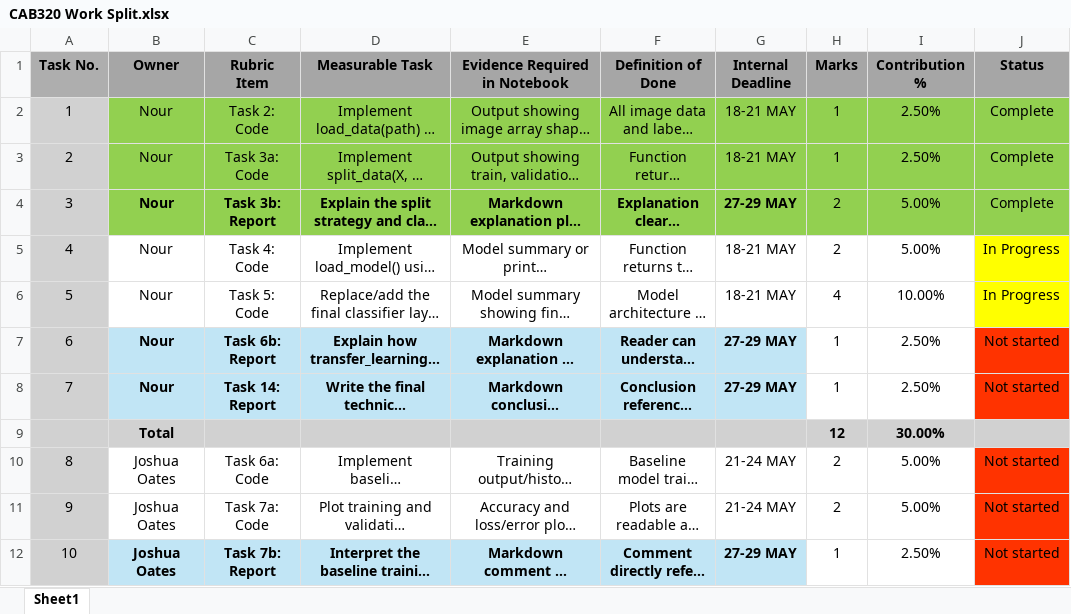
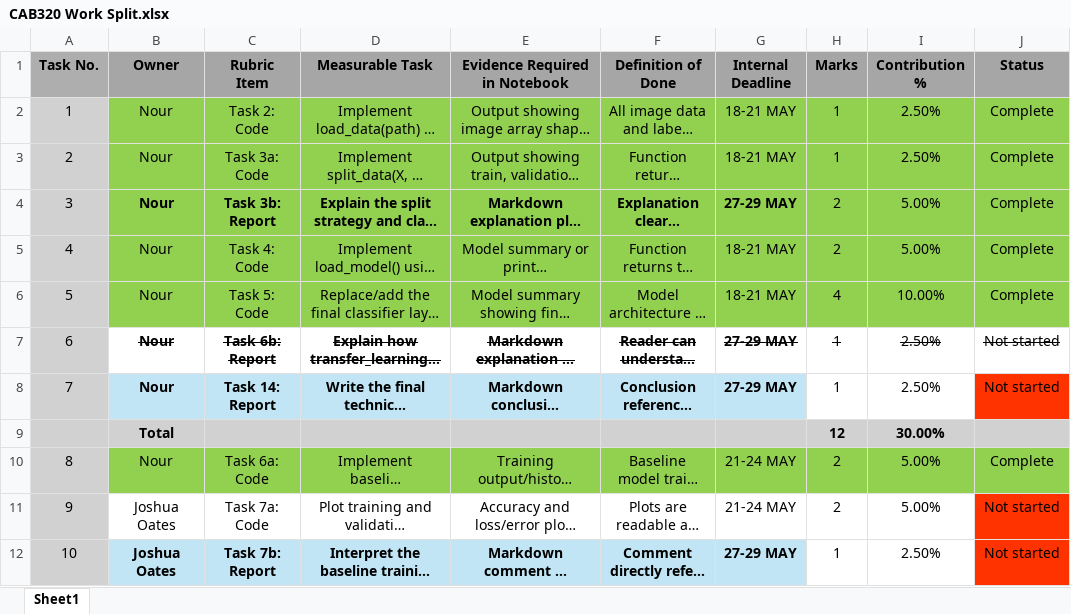
Before and after one commit to Spear-exe/CAB320-A2-G70, an Excel workbook: CAB320 Work Split.xlsx, sheet Sheet1, drawn as a sheet; only a part is shown; long unchanged cells end in …; values as stored, in another font and other column widths than the file's, no borders; the diff names each change by its address in the sheet, - before the commit and + after, or states it on an @@ line.

Commit message:
Updated Completed Section 1

```diff
--- a/CAB320 Work Split.xlsx (sheet Sheet1)
+++ b/CAB320 Work Split.xlsx (sheet Sheet1)
-B5:I6 fill: none
+B5:I6 fill: #92D050
-J5:J6 (Status): In Progress
+J5:J6 (Status): Complete
-J5:J6 fill: #FFFF00
+J5:J6 fill: #92D050
-B7:J7 strikethrough: off
+B7:J7 strikethrough: on
-B7:G7 fill: #C1E5F5
+B7:G7 fill: none
-J7 fill: #FF3300
+J7 fill: none
-B10 (Owner): Joshua Oates
+B10 (Owner): Nour
-B10:I10 fill: none
+B10:I10 fill: #92D050
-J10 (Status): Not started
+J10 (Status): Complete
-J10 fill: #FF3300
+J10 fill: #92D050
```
